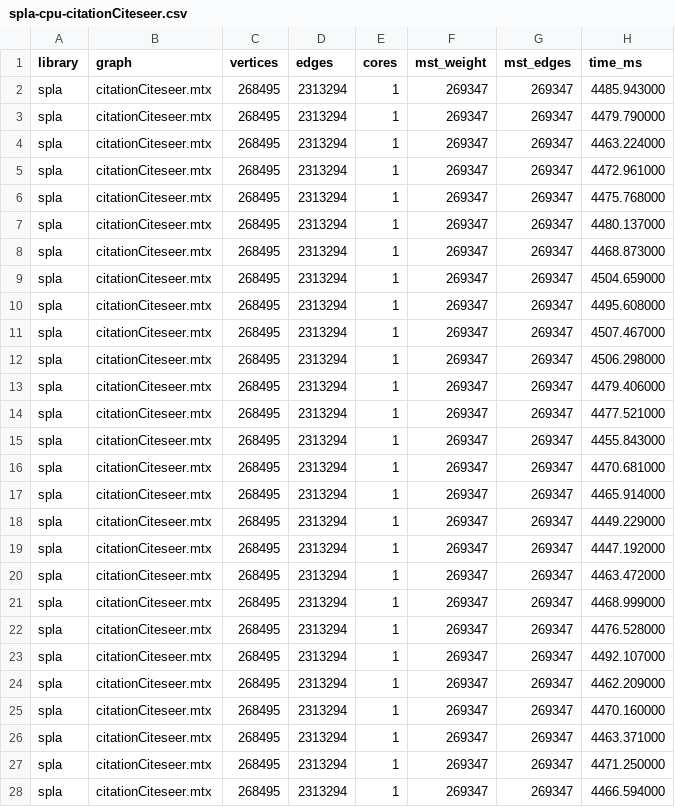
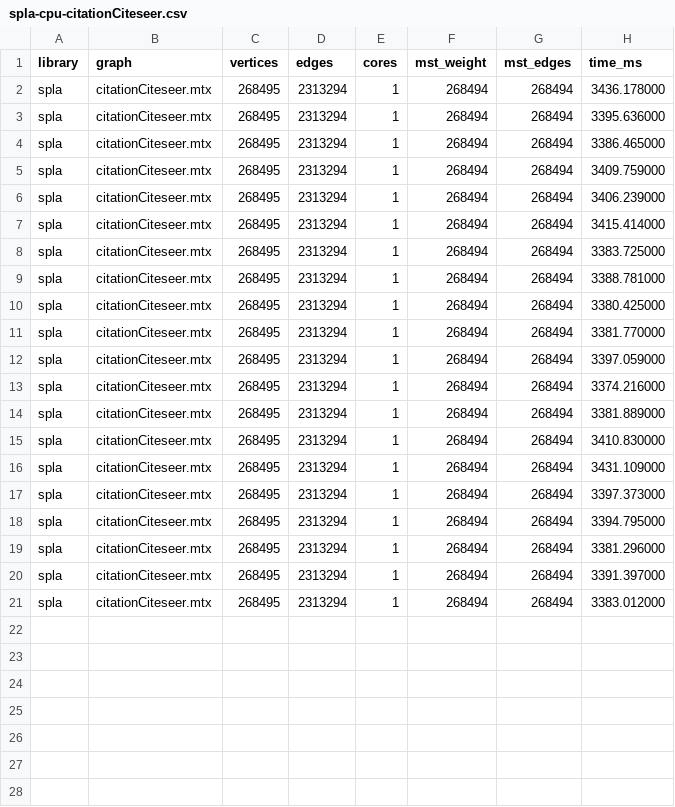
Before and after one commit to vladyoslav/graphs_analysis, a CSV file: experiments/results/spla-cpu-citationCiteseer.csv, drawn as a sheet; only a part is shown; the diff covers the shown part only.

```diff
--- a/experiments/results/spla-cpu-citationCiteseer.csv
+++ b/experiments/results/spla-cpu-citationCiteseer.csv
@@ -1,28 +1,21 @@
 library,graph,vertices,edges,cores,mst_weight,mst_edges,time_ms
-spla,citationCiteseer.mtx,268495,2313294,1,269347,269347,4485.943000
-spla,citationCiteseer.mtx,268495,2313294,1,269347,269347,4479.790000
-spla,citationCiteseer.mtx,268495,2313294,1,269347,269347,4463.224000
-spla,citationCiteseer.mtx,268495,2313294,1,269347,269347,4472.961000
-spla,citationCiteseer.mtx,268495,2313294,1,269347,269347,4475.768000
-spla,citationCiteseer.mtx,268495,2313294,1,269347,269347,4480.137000
-spla,citationCiteseer.mtx,268495,2313294,1,269347,269347,4468.873000
-spla,citationCiteseer.mtx,268495,2313294,1,269347,269347,4504.659000
-spla,citationCiteseer.mtx,268495,2313294,1,269347,269347,4495.608000
-spla,citationCiteseer.mtx,268495,2313294,1,269347,269347,4507.467000
-spla,citationCiteseer.mtx,268495,2313294,1,269347,269347,4506.298000
-spla,citationCiteseer.mtx,268495,2313294,1,269347,269347,4479.406000
-spla,citationCiteseer.mtx,268495,2313294,1,269347,269347,4477.521000
-spla,citationCiteseer.mtx,268495,2313294,1,269347,269347,4455.843000
-spla,citationCiteseer.mtx,268495,2313294,1,269347,269347,4470.681000
-spla,citationCiteseer.mtx,268495,2313294,1,269347,269347,4465.914000
-spla,citationCiteseer.mtx,268495,2313294,1,269347,269347,4449.229000
-spla,citationCiteseer.mtx,268495,2313294,1,269347,269347,4447.192000
-spla,citationCiteseer.mtx,268495,2313294,1,269347,269347,4463.472000
-spla,citationCiteseer.mtx,268495,2313294,1,269347,269347,4468.999000
-spla,citationCiteseer.mtx,268495,2313294,1,269347,269347,4476.528000
-spla,citationCiteseer.mtx,268495,2313294,1,269347,269347,4492.107000
-spla,citationCiteseer.mtx,268495,2313294,1,269347,269347,4462.209000
-spla,citationCiteseer.mtx,268495,2313294,1,269347,269347,4470.160000
-spla,citationCiteseer.mtx,268495,2313294,1,269347,269347,4463.371000
-spla,citationCiteseer.mtx,268495,2313294,1,269347,269347,4471.250000
-spla,citationCiteseer.mtx,268495,2313294,1,269347,269347,4466.594000
+spla,citationCiteseer.mtx,268495,2313294,1,268494,268494,3436.178000
+spla,citationCiteseer.mtx,268495,2313294,1,268494,268494,3395.636000
+spla,citationCiteseer.mtx,268495,2313294,1,268494,268494,3386.465000
+spla,citationCiteseer.mtx,268495,2313294,1,268494,268494,3409.759000
+spla,citationCiteseer.mtx,268495,2313294,1,268494,268494,3406.239000
+spla,citationCiteseer.mtx,268495,2313294,1,268494,268494,3415.414000
+spla,citationCiteseer.mtx,268495,2313294,1,268494,268494,3383.725000
+spla,citationCiteseer.mtx,268495,2313294,1,268494,268494,3388.781000
+spla,citationCiteseer.mtx,268495,2313294,1,268494,268494,3380.425000
+spla,citationCiteseer.mtx,268495,2313294,1,268494,268494,3381.770000
+spla,citationCiteseer.mtx,268495,2313294,1,268494,268494,3397.059000
+spla,citationCiteseer.mtx,268495,2313294,1,268494,268494,3374.216000
+spla,citationCiteseer.mtx,268495,2313294,1,268494,268494,3381.889000
+spla,citationCiteseer.mtx,268495,2313294,1,268494,268494,3410.830000
+spla,citationCiteseer.mtx,268495,2313294,1,268494,268494,3431.109000
+spla,citationCiteseer.mtx,268495,2313294,1,268494,268494,3397.373000
+spla,citationCiteseer.mtx,268495,2313294,1,268494,268494,3394.795000
+spla,citationCiteseer.mtx,268495,2313294,1,268494,268494,3381.296000
+spla,citationCiteseer.mtx,268495,2313294,1,268494,268494,3391.397000
+spla,citationCiteseer.mtx,268495,2313294,1,268494,268494,3383.012000
```
Also changed, not shown: 3 removed rows elsewhere in this file, experiments/results/spla-cpu-cit-Patents.csv, experiments/results/spla-intel-cit-Patents.csv, 13 other files.
